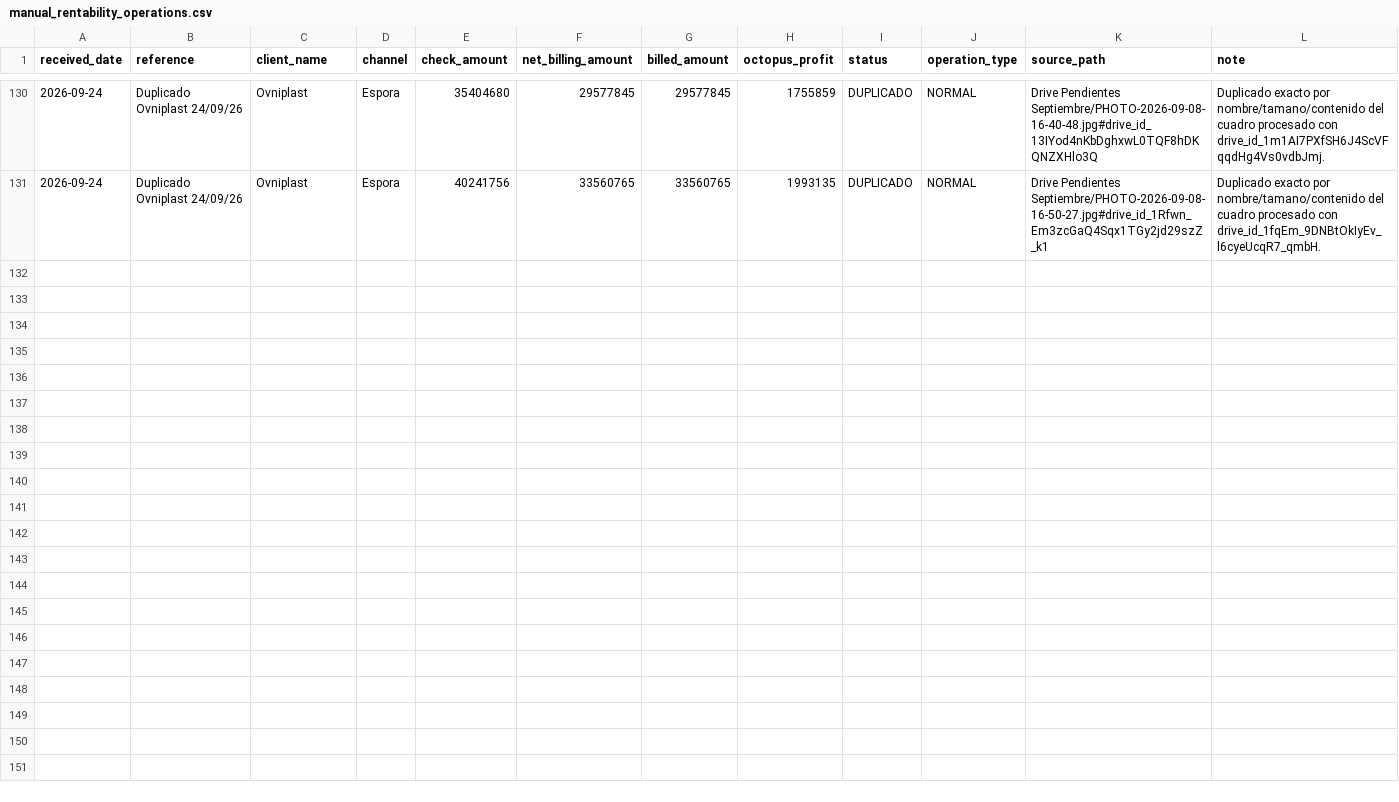
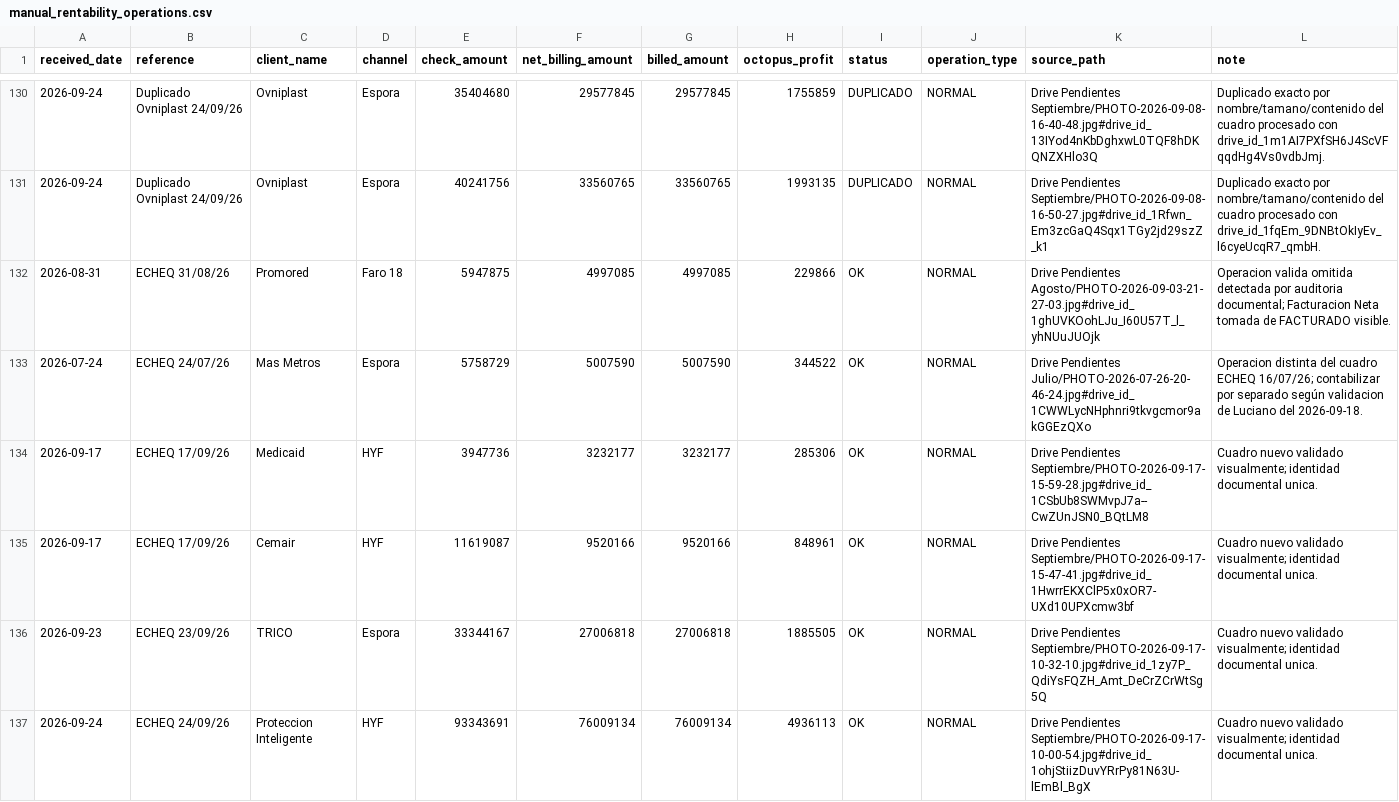
Before and after one commit to echtluciano-ship-it/octopus, a CSV file: manual_rentability_operations.csv, drawn as a sheet; only a part is shown, gaps mark what is left out; the diff covers the shown part only.

Commit message:
Actualizar cuadros y reforzar deduplicacion documental

```diff
--- a/manual_rentability_operations.csv
+++ b/manual_rentability_operations.csv
@@ -131 +131,7 @@ received_date,reference,client_name,channel,check_amount,net_billing_amount,bill
 2026-09-24,Duplicado Ovniplast 24/09/26,Ovniplast,Espora,40241756,33560765,33560765,1993135,DUPLICADO,NORMAL,Drive Pendientes Septiembre/PHOTO-2026-09-08-16-50-27.jpg#drive_id_1Rfwn_Em3zcGaQ4Sqx1TGy2jd29szZ_k1,Duplicado exacto por nombre/tamano/contenido del cuadro procesado con drive_id_1fqEm_9DNBtOkIyEv_l6cyeUcqR7_qmbH.
+2026-08-31,ECHEQ 31/08/26,Promored,Faro 18,5947875,4997085,4997085,229866,OK,NORMAL,Drive Pendientes Agosto/PHOTO-2026-09-03-21-27-03.jpg#drive_id_1ghUVKOohLJu_I60U57T_l_yhNUuJUOjk,Operacion valida omitida detectada por auditoria documental; Facturacion Neta tomada de FACTURADO visible.
+2026-07-24,ECHEQ 24/07/26,Mas Metros,Espora,5758729,5007590,5007590,344522,OK,NORMAL,Drive Pendientes Julio/PHOTO-2026-07-26-20-46-24.jpg#drive_id_1CWWLycNHphnri9tkvgcmor9akGGEzQXo,Operacion distinta del cuadro ECHEQ 16/07/26; contabilizar por separado según validacion de Luciano del 2026-09-18.
+2026-09-17,ECHEQ 17/09/26,Medicaid,HYF,3947736,3232177,3232177,285306,OK,NORMAL,Drive Pendientes Septiembre/PHOTO-2026-09-17-15-59-28.jpg#drive_id_1CSbUb8SWMvpJ7a--CwZUnJSN0_BQtLM8,Cuadro nuevo validado visualmente; identidad documental unica.
+2026-09-17,ECHEQ 17/09/26,Cemair,HYF,11619087,9520166,9520166,848961,OK,NORMAL,Drive Pendientes Septiembre/PHOTO-2026-09-17-15-47-41.jpg#drive_id_1HwrrEKXClP5x0xOR7-UXd10UPXcmw3bf,Cuadro nuevo validado visualmente; identidad documental unica.
+2026-09-23,ECHEQ 23/09/26,TRICO,Espora,33344167,27006818,27006818,1885505,OK,NORMAL,Drive Pendientes Septiembre/PHOTO-2026-09-17-10-32-10.jpg#drive_id_1zy7P_QdiYsFQZH_Amt_DeCrZCrWtSg5Q,Cuadro nuevo validado visualmente; identidad documental unica.
+2026-09-24,ECHEQ 24/09/26,Proteccion Inteligente,HYF,93343691,76009134,76009134,4936113,OK,NORMAL,Drive Pendientes Septiembre/PHOTO-2026-09-17-10-00-54.jpg#drive_id_1ohjStiizDuvYRrPy81N63U-lEmBl_BgX,Cuadro nuevo validado visualmente; identidad documental unica.
```
Also changed, not shown: 5 added rows and 14 edited cells elsewhere in this file, 13 other files.
